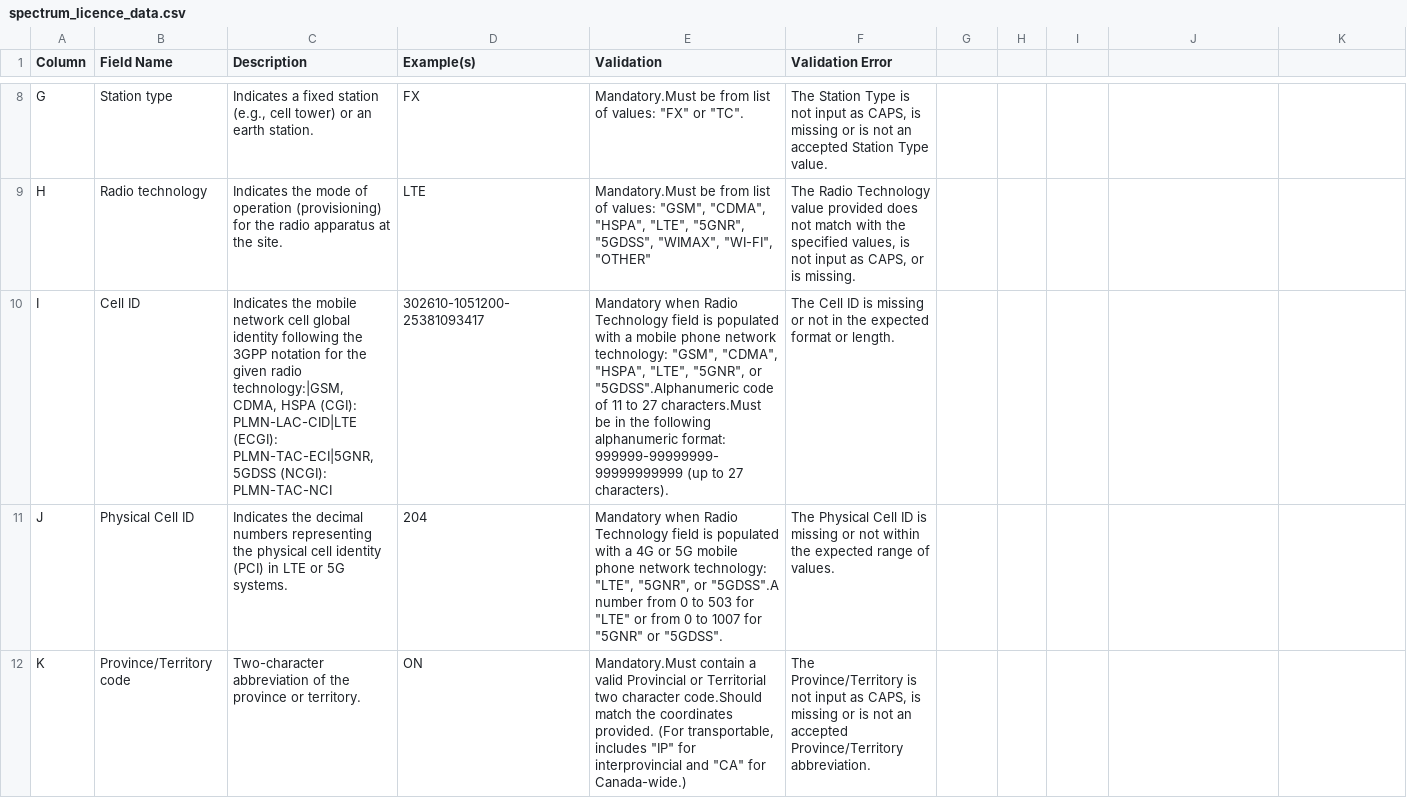
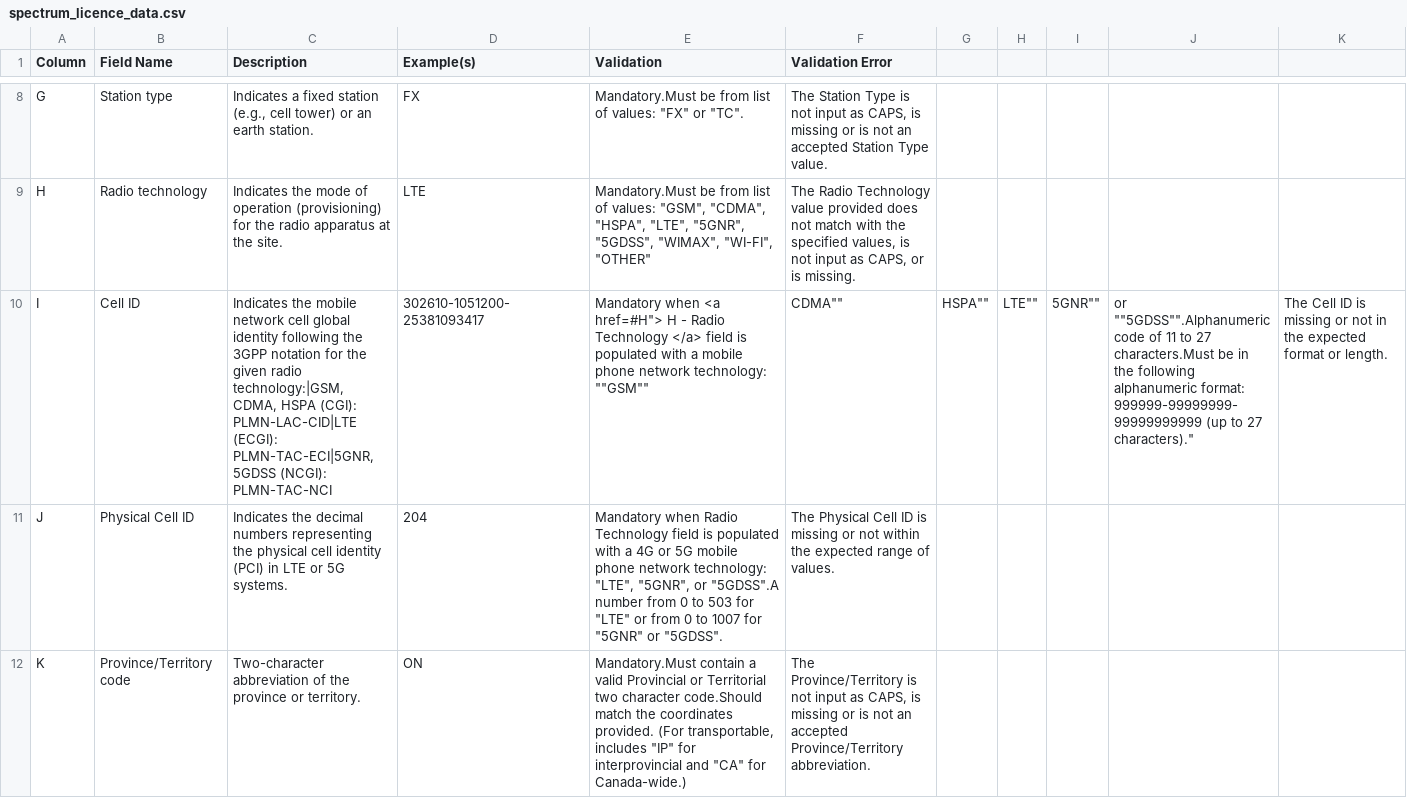
Before and after one commit to guerrera1/SDUH, a CSV file: spectrum_licence_data.csv, drawn as a sheet; only a part is shown, gaps mark what is left out; the diff names each change by its address in the sheet, - before the commit and + after, or states it on an @@ line.

Commit message:
added hyperlink

```diff
--- a/spectrum_licence_data.csv
+++ b/spectrum_licence_data.csv
-E10 (Validation): Mandatory when Radio Technology field is populated with a mobile phone network technology: "GSM", "CDMA", "HSPA", "LTE", "5GNR", or "5GDSS".Alphanumeric code of 11 to 27 characters.Must be in the following alphanumeric format: 999999-99999999-99999999999 (up to 27 characters).
+E10 (Validation): Mandatory when <a href=#H"> H - Radio Technology </a> field is populated with a mobile phone network technology: ""GSM""
-F10 (Validation Error): The Cell ID is missing or not in the expected format or length.
+F10 (Validation Error): CDMA""
-G10: (empty)
+G10: HSPA""
-H10: (empty)
+H10: LTE""
-I10: (empty)
+I10: 5GNR""
-J10: (empty)
+J10: or ""5GDSS"".Alphanumeric code of 11 to 27 characters.Must be in the following alphanumeric format: 999999-99999999-99999999999 (up to 27 characters)."
-K10: (empty)
+K10: The Cell ID is missing or not in the expected format or length.
```
